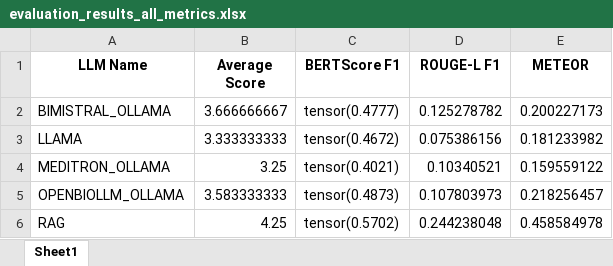
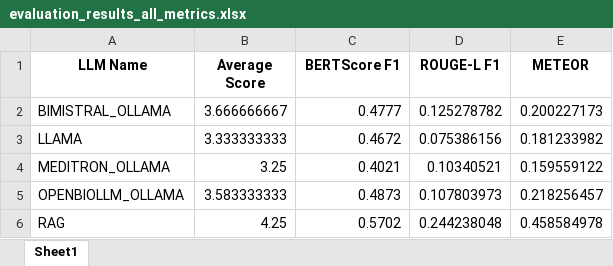
Before and after one commit to srdc/fhir-rag-med-interpret, an Excel workbook: docs/rag_execution_evaluation_results/new/sarcopenia-mxbai-embed-large-1200-100-4/evaluation_results_all_metrics.xlsx, sheet Sheet1, drawn as a sheet; values as stored, in another font and other column widths than the file's, no borders; the diff names each change by its address in the sheet, - before the commit and + after, or states it on an @@ line.

```diff
--- a/docs/rag_execution_evaluation_results/new/sarcopenia-mxbai-embed-large-1200-100-4/evaluation_results_all_metrics.xlsx (sheet Sheet1)
+++ b/docs/rag_execution_evaluation_results/new/sarcopenia-mxbai-embed-large-1200-100-4/evaluation_results_all_metrics.xlsx (sheet Sheet1)
-C2 (BERTScore F1): tensor(0.4777)
+C2 (BERTScore F1): 0.4777
-C3 (BERTScore F1): tensor(0.4672)
+C3 (BERTScore F1): 0.4672
-C4 (BERTScore F1): tensor(0.4021)
+C4 (BERTScore F1): 0.4021
-C5 (BERTScore F1): tensor(0.4873)
+C5 (BERTScore F1): 0.4873
-C6 (BERTScore F1): tensor(0.5702)
+C6 (BERTScore F1): 0.5702
```
Also changed, not shown: docs/rag_execution_evaluation_results/new/copd-mxbai-embed-large-1200-100-4/evaluation_results_all_metrics.xlsx, docs/rag_execution_evaluation_results/new/dementia-mxbai-embed-large-1200-100-4/evaluation_results_all_metrics.xlsx, 1 other file.
